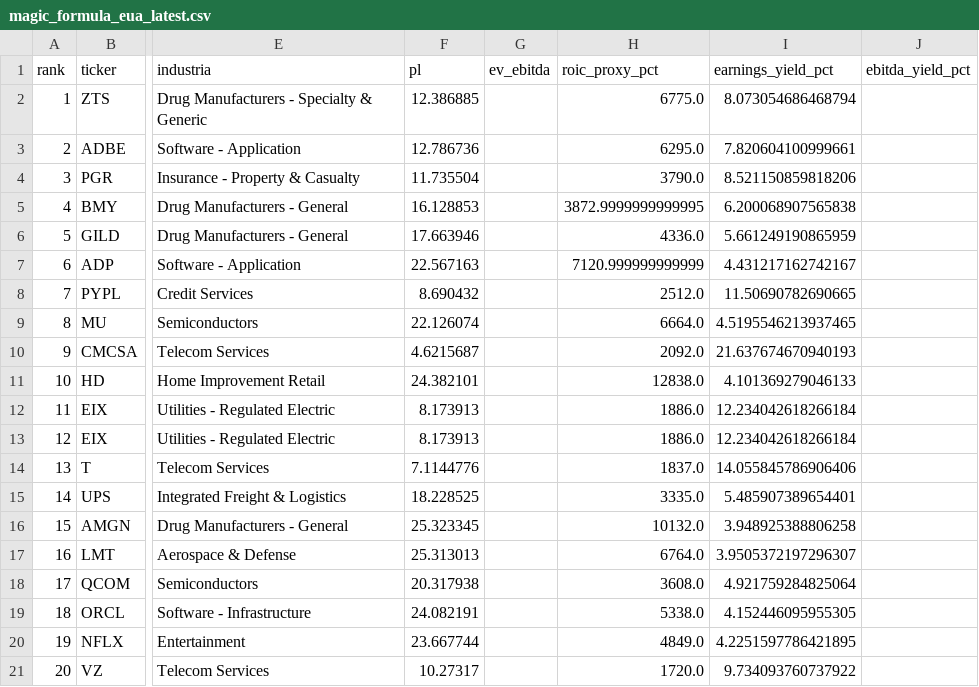
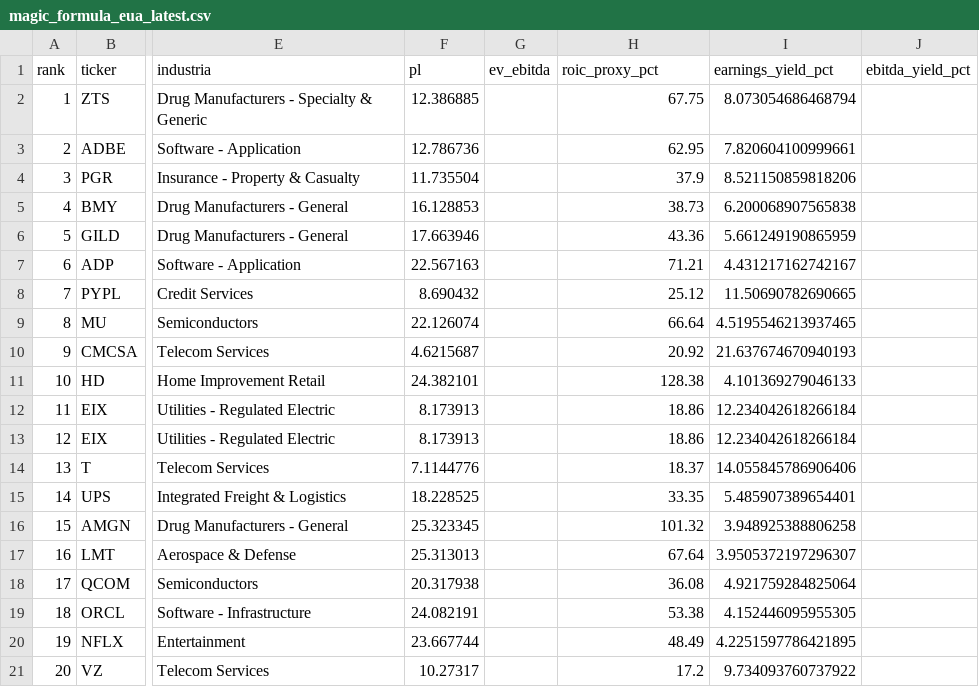
Before and after one commit to iaemloop/iaemloop, a CSV file: outputs/magic_formula_eua_latest.csv, drawn as a sheet; only a part is shown, gaps mark what is left out; the diff names each change by its address in the sheet, - before the commit and + after, or states it on an @@ line.

Commit message:
Corrige percentuais da Magic Formula EUA

```diff
--- a/outputs/magic_formula_eua_latest.csv
+++ b/outputs/magic_formula_eua_latest.csv
-H2 (roic_proxy_pct): 6775.0
+H2 (roic_proxy_pct): 67.75
-H3 (roic_proxy_pct): 6295.0
+H3 (roic_proxy_pct): 62.95
-H4 (roic_proxy_pct): 3790.0
+H4 (roic_proxy_pct): 37.9
-H5 (roic_proxy_pct): 3872.9999999999995
+H5 (roic_proxy_pct): 38.73
-H6 (roic_proxy_pct): 4336.0
+H6 (roic_proxy_pct): 43.36
-H7 (roic_proxy_pct): 7120.999999999999
+H7 (roic_proxy_pct): 71.21
-H8 (roic_proxy_pct): 2512.0
+H8 (roic_proxy_pct): 25.12
-H9 (roic_proxy_pct): 6664.0
+H9 (roic_proxy_pct): 66.64
-H10 (roic_proxy_pct): 2092.0
+H10 (roic_proxy_pct): 20.92
-H11 (roic_proxy_pct): 12838.0
+H11 (roic_proxy_pct): 128.38
-H12:H13 (roic_proxy_pct): 1886.0
+H12:H13 (roic_proxy_pct): 18.86
-H14 (roic_proxy_pct): 1837.0
+H14 (roic_proxy_pct): 18.37
-H15 (roic_proxy_pct): 3335.0
+H15 (roic_proxy_pct): 33.35
-H16 (roic_proxy_pct): 10132.0
+H16 (roic_proxy_pct): 101.32
-H17 (roic_proxy_pct): 6764.0
+H17 (roic_proxy_pct): 67.64
-H18 (roic_proxy_pct): 3608.0
+H18 (roic_proxy_pct): 36.08
-H19 (roic_proxy_pct): 5338.0
+H19 (roic_proxy_pct): 53.38
-H20 (roic_proxy_pct): 4849.0
+H20 (roic_proxy_pct): 48.49
-H21 (roic_proxy_pct): 1720.0
+H21 (roic_proxy_pct): 17.2
```
Also changed, not shown: outputs/magic_formula_eua_top20_2026-07.csv, 4 other files.
